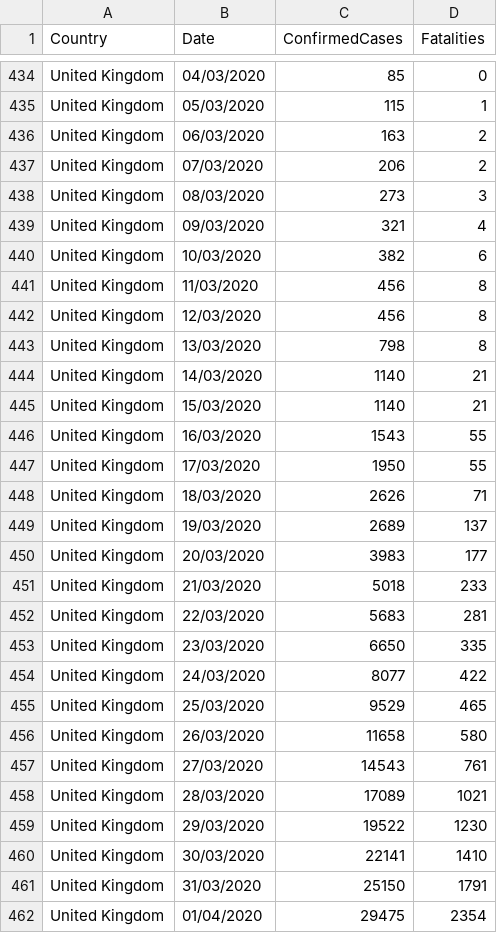
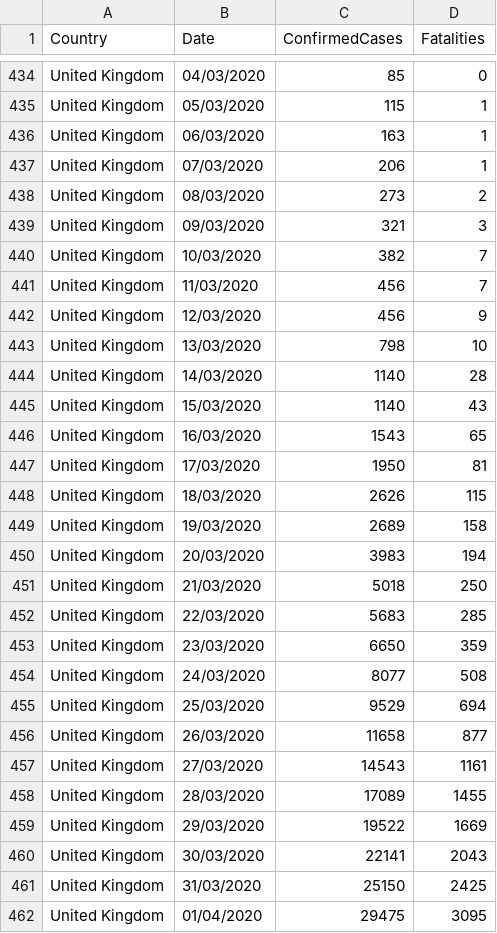
Before and after one commit to kamiloster/SIR_model, a CSV file: data.csv, drawn as a sheet; only a part is shown, gaps mark what is left out; the diff covers the shown part only.

Commit message:
Update data.csv

```diff
--- a/data.csv
+++ b/data.csv
@@ -435,28 +435,28 @@ United Kingdom,04/03/2020,85,0
 United Kingdom,05/03/2020,115,1
-United Kingdom,06/03/2020,163,2
-United Kingdom,07/03/2020,206,2
-United Kingdom,08/03/2020,273,3
-United Kingdom,09/03/2020,321,4
-United Kingdom,10/03/2020,382,6
-United Kingdom,11/03/2020,456,8
-United Kingdom,12/03/2020,456,8
-United Kingdom,13/03/2020,798,8
-United Kingdom,14/03/2020,1140,21
-United Kingdom,15/03/2020,1140,21
-United Kingdom,16/03/2020,1543,55
-United Kingdom,17/03/2020,1950,55
-United Kingdom,18/03/2020,2626,71
-United Kingdom,19/03/2020,2689,137
-United Kingdom,20/03/2020,3983,177
-United Kingdom,21/03/2020,5018,233
-United Kingdom,22/03/2020,5683,281
-United Kingdom,23/03/2020,6650,335
-United Kingdom,24/03/2020,8077,422
-United Kingdom,25/03/2020,9529,465
-United Kingdom,26/03/2020,11658,580
-United Kingdom,27/03/2020,14543,761
-United Kingdom,28/03/2020,17089,1021
-United Kingdom,29/03/2020,19522,1230
-United Kingdom,30/03/2020,22141,1410
-United Kingdom,31/03/2020,25150,1791
-United Kingdom,01/04/2020,29475,2354
+United Kingdom,06/03/2020,163,1
+United Kingdom,07/03/2020,206,1
+United Kingdom,08/03/2020,273,2
+United Kingdom,09/03/2020,321,3
+United Kingdom,10/03/2020,382,7
+United Kingdom,11/03/2020,456,7
+United Kingdom,12/03/2020,456,9
+United Kingdom,13/03/2020,798,10
+United Kingdom,14/03/2020,1140,28
+United Kingdom,15/03/2020,1140,43
+United Kingdom,16/03/2020,1543,65
+United Kingdom,17/03/2020,1950,81
+United Kingdom,18/03/2020,2626,115
+United Kingdom,19/03/2020,2689,158
+United Kingdom,20/03/2020,3983,194
+United Kingdom,21/03/2020,5018,250
+United Kingdom,22/03/2020,5683,285
+United Kingdom,23/03/2020,6650,359
+United Kingdom,24/03/2020,8077,508
+United Kingdom,25/03/2020,9529,694
+United Kingdom,26/03/2020,11658,877
+United Kingdom,27/03/2020,14543,1161
+United Kingdom,28/03/2020,17089,1455
+United Kingdom,29/03/2020,19522,1669
+United Kingdom,30/03/2020,22141,2043
+United Kingdom,31/03/2020,25150,2425
+United Kingdom,01/04/2020,29475,3095
```
Also changed, not shown: 13 added rows and 21 edited cells elsewhere in this file.
